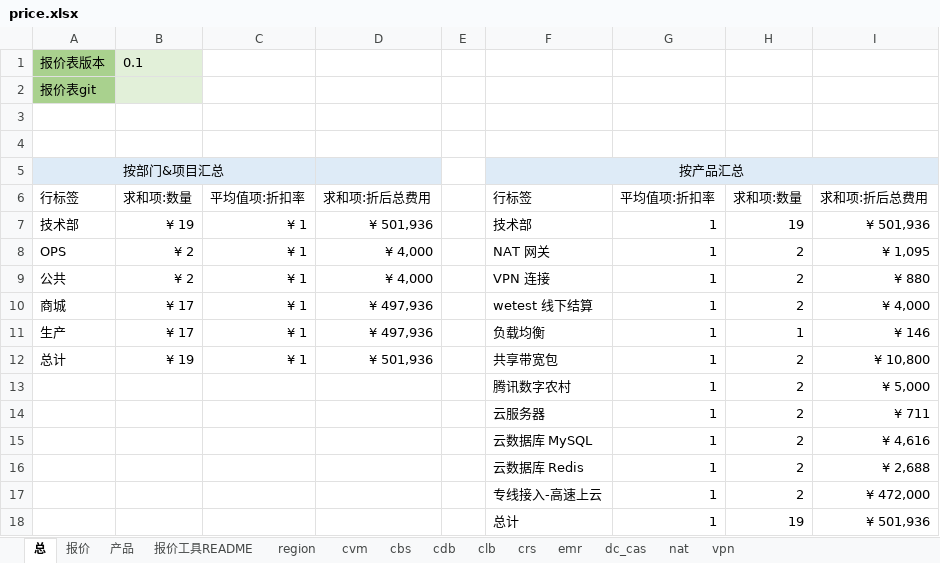
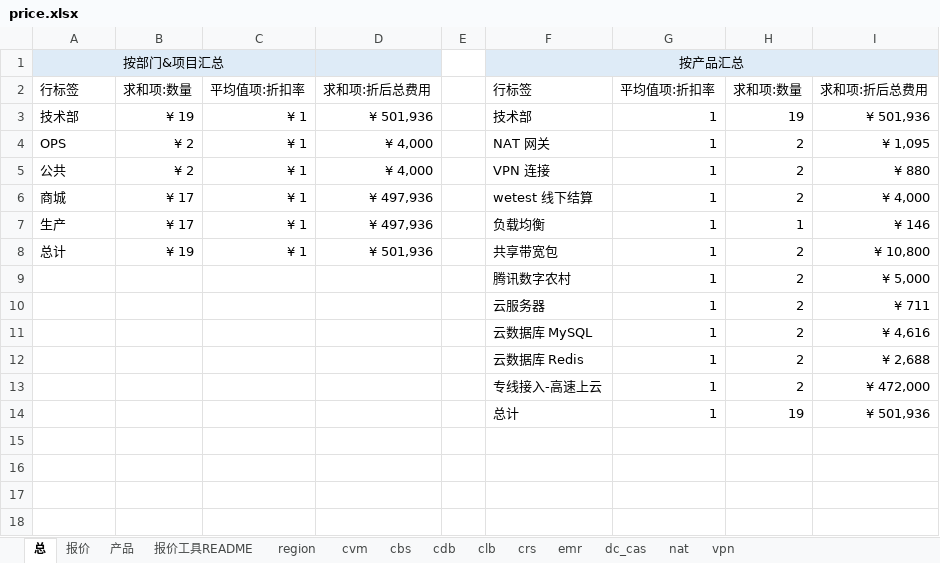
Before and after one commit to chen56/qcloud-price, an Excel workbook: price.xlsx, sheet 总, drawn as a sheet; values as stored, in another font and other column widths than the file's, no borders; charts and pictures not drawn; the diff names each change by its address in the sheet, - before the commit and + after, or states it on an @@ line.

```diff
--- a/price.xlsx (sheet 总)
+++ b/price.xlsx (sheet 总)
-row 1: 报价表版本 | 0.1
-row 2: 报价表git
-row 3: (empty)
-row 4: (empty)
```
Also changed, not shown: sheet cvm, sheet 报价, sheet vpn, sheet 报价工具README, sheet nat, sheet cdb, formulas that keep their value, charts or pictures, 1 other file.
